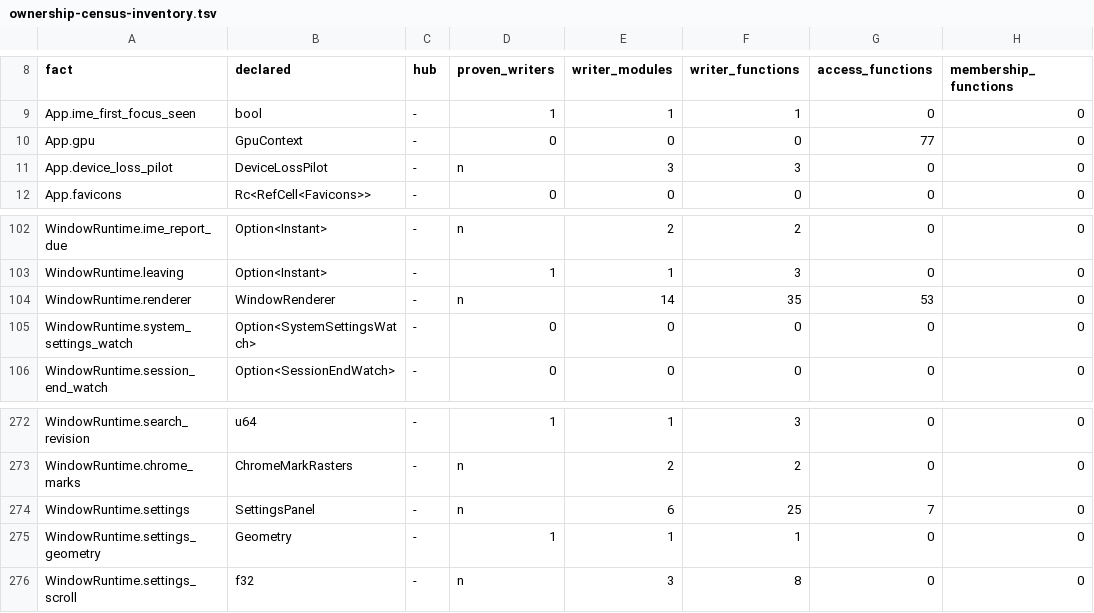
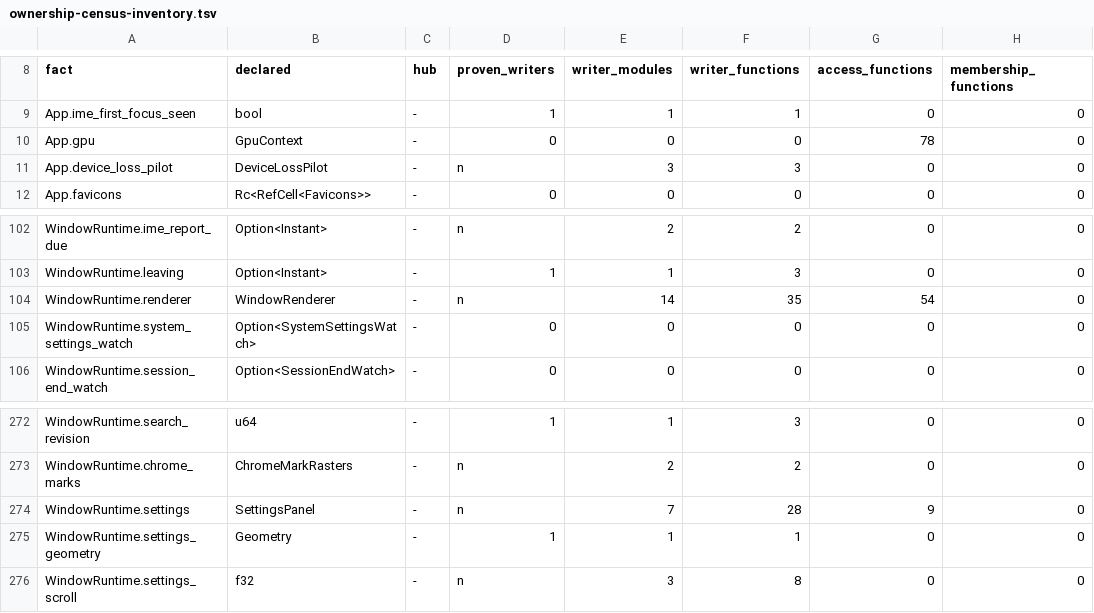
Before and after one commit to lulu-loopp/folio-terminal, a TSV file: docs/plans/design/ownership-census-inventory.tsv, drawn as a sheet; only a part is shown, gaps mark what is left out; the diff names each change by its address in the sheet, - before the commit and + after, or states it on an @@ line.

```diff
--- a/docs/plans/design/ownership-census-inventory.tsv
+++ b/docs/plans/design/ownership-census-inventory.tsv
-G10 (access_functions): 77
+G10 (access_functions): 78
-G104 (access_functions): 53
+G104 (access_functions): 54
-E274 (writer_modules): 6
+E274 (writer_modules): 7
-F274 (writer_functions): 25
+F274 (writer_functions): 28
-G274 (access_functions): 7
+G274 (access_functions): 9
```
Also changed, not shown: crates/bt-app/src/window_waits.tsv, docs/plans/design/ownership-census-sites.tsv, 30 other files.
